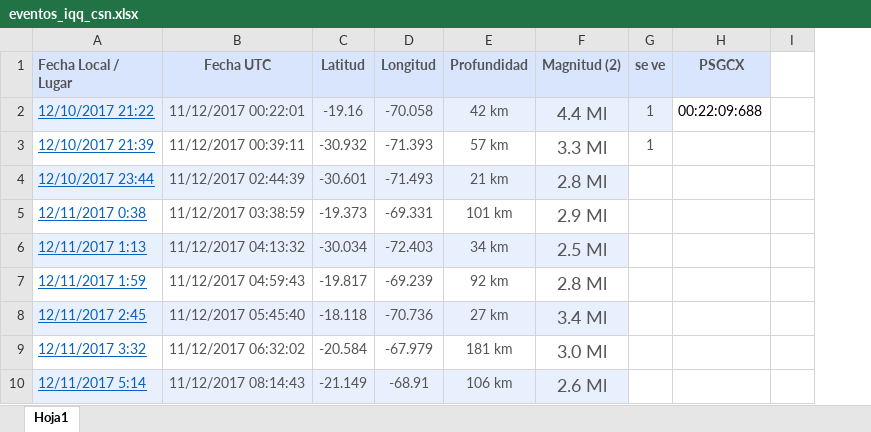
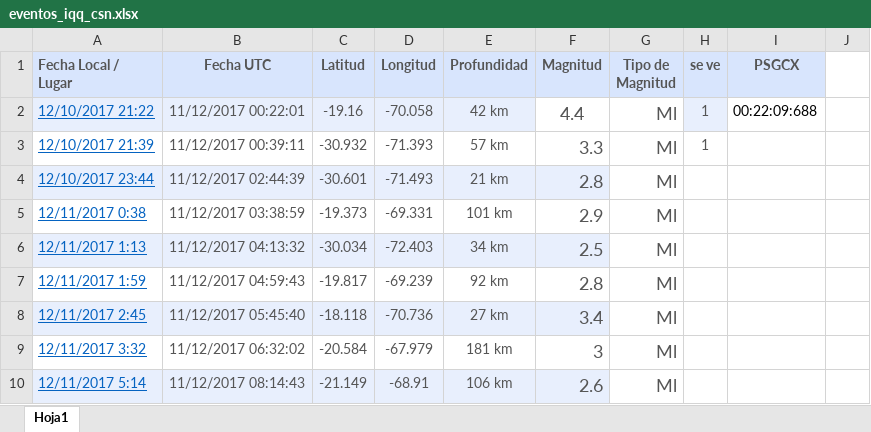
Before and after one commit to simonvidal99/Trigger, an Excel workbook: Iquique/eventos_iqq_csn.xlsx, sheet Hoja1, drawn as a sheet; only a part is shown; values as stored, in another font and other column widths than the file's, no borders; conditional formats not drawn; removed rows and columns are numbered as before the commit, all else as after; the diff names each change by its address in the sheet, - before the commit and + after, or states it on an @@ line.

```diff
--- a/Iquique/eventos_iqq_csn.xlsx (sheet Hoja1)
+++ b/Iquique/eventos_iqq_csn.xlsx (sheet Hoja1)
-column F (Magnitud (2)), rows 2-10: 4.4 Ml | 3.3 Ml | 2.8 Ml | 2.9 Ml | 2.5 Ml | 2.8 Ml | 3.4 Ml | 3.0 Ml | 2.6 Ml
+column F (Magnitud), rows 2-10: 4.4 | 3.3 | 2.8 | 2.9 | 2.5 | 2.8 | 3.4 | 3 | 2.6
+column G (Tipo de Magnitud), rows 2-10: all Ml
```
Also changed, not shown: 56 other files.
